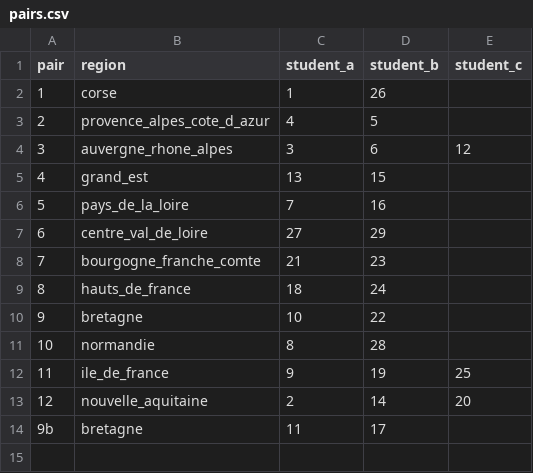
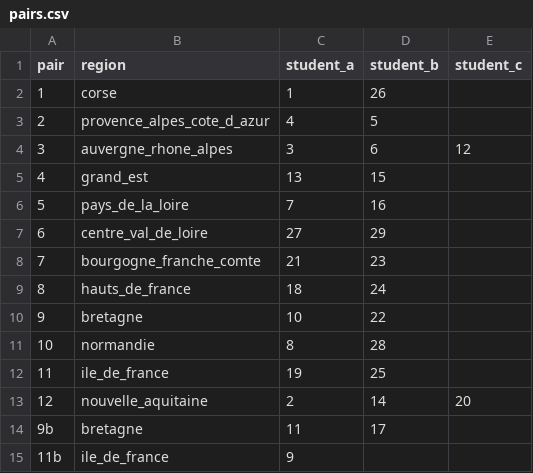
Before and after one commit to Mohamed-ENNHIRI/ENER958, a CSV file: project/pairs.csv, drawn as a sheet.

Commit message:
Group 11 split: pair 11 and group 11*

```diff
--- a/project/pairs.csv
+++ b/project/pairs.csv
@@ -11,4 +11,5 @@ pair,region,student_a,student_b,student_c
 10,normandie,8,28,
-11,ile_de_france,9,19,25
+11,ile_de_france,19,25,
 12,nouvelle_aquitaine,2,14,20
 9b,bretagne,11,17,
+11b,ile_de_france,9,,
```
Also changed, not shown: 2 other files.
